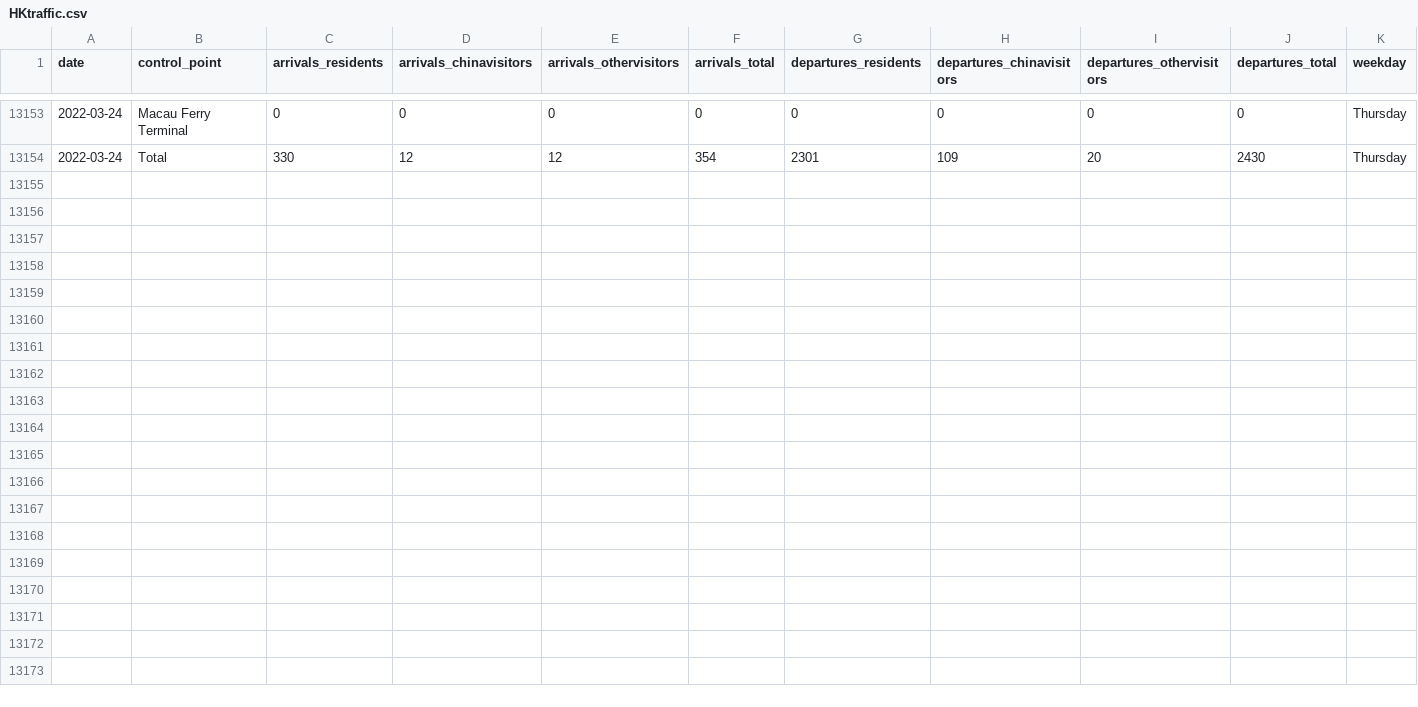
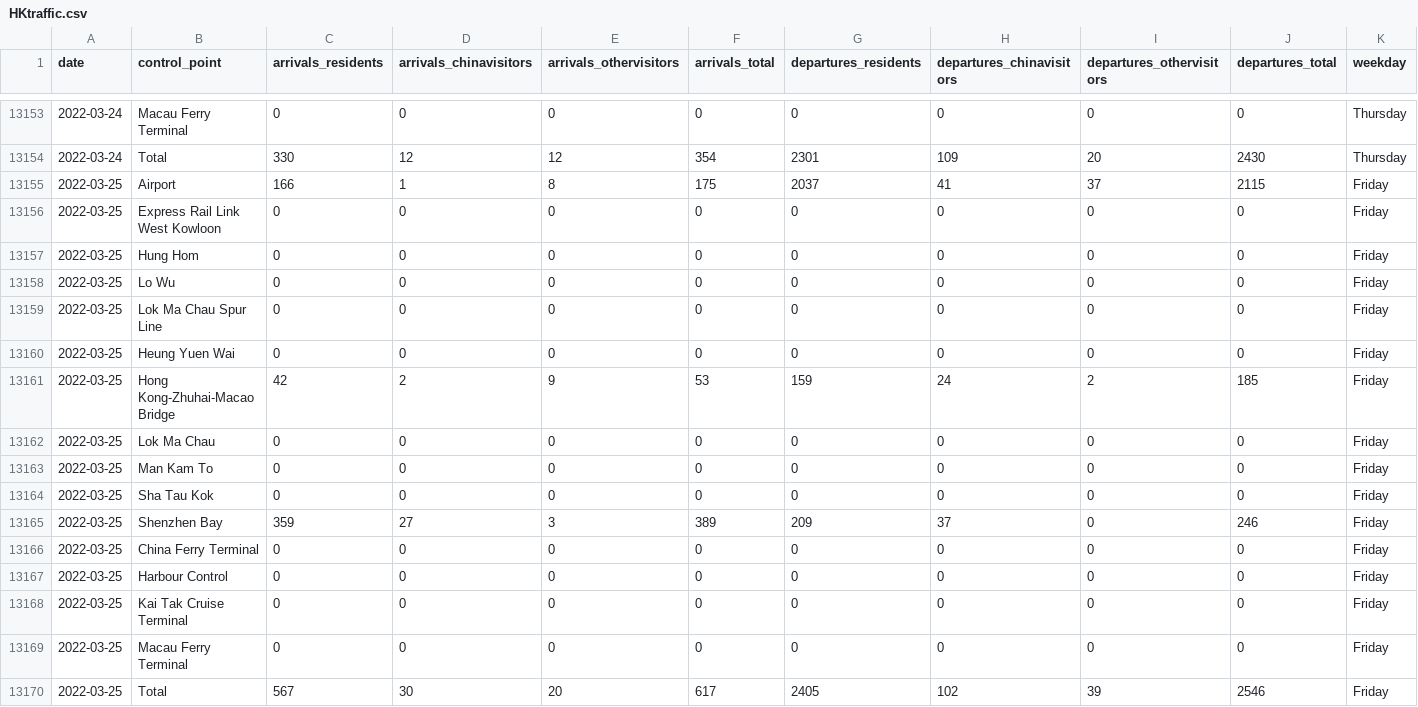
Before and after one commit to avidbrandy/HKtraffic, a CSV file: HKtraffic.csv, drawn as a sheet; only a part is shown, gaps mark what is left out.

Commit message:
2022-03-26_22:5:46

```diff
--- a/HKtraffic.csv
+++ b/HKtraffic.csv
@@ -13154 +13154,17 @@ date,control_point,arrivals_residents,arrivals_chinavisitors,arrivals_othervisit
 2022-03-24,Total,330,12,12,354,2301,109,20,2430,Thursday
+2022-03-25,Airport,166,1,8,175,2037,41,37,2115,Friday
+2022-03-25,Express Rail Link West Kowloon,0,0,0,0,0,0,0,0,Friday
+2022-03-25,Hung Hom,0,0,0,0,0,0,0,0,Friday
+2022-03-25,Lo Wu,0,0,0,0,0,0,0,0,Friday
+2022-03-25,Lok Ma Chau Spur Line,0,0,0,0,0,0,0,0,Friday
+2022-03-25,Heung Yuen Wai,0,0,0,0,0,0,0,0,Friday
+2022-03-25,Hong Kong-Zhuhai-Macao Bridge,42,2,9,53,159,24,2,185,Friday
+2022-03-25,Lok Ma Chau,0,0,0,0,0,0,0,0,Friday
+2022-03-25,Man Kam To,0,0,0,0,0,0,0,0,Friday
+2022-03-25,Sha Tau Kok,0,0,0,0,0,0,0,0,Friday
+2022-03-25,Shenzhen Bay,359,27,3,389,209,37,0,246,Friday
+2022-03-25,China Ferry Terminal,0,0,0,0,0,0,0,0,Friday
+2022-03-25,Harbour Control,0,0,0,0,0,0,0,0,Friday
+2022-03-25,Kai Tak Cruise Terminal,0,0,0,0,0,0,0,0,Friday
+2022-03-25,Macau Ferry Terminal,0,0,0,0,0,0,0,0,Friday
+2022-03-25,Total,567,30,20,617,2405,102,39,2546,Friday
```
